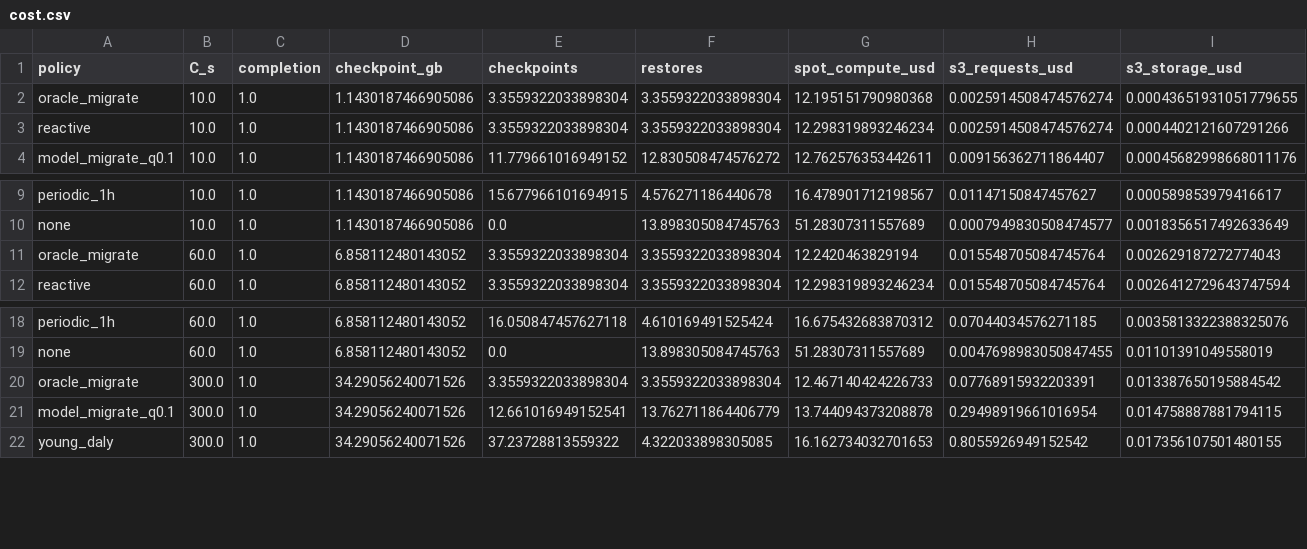
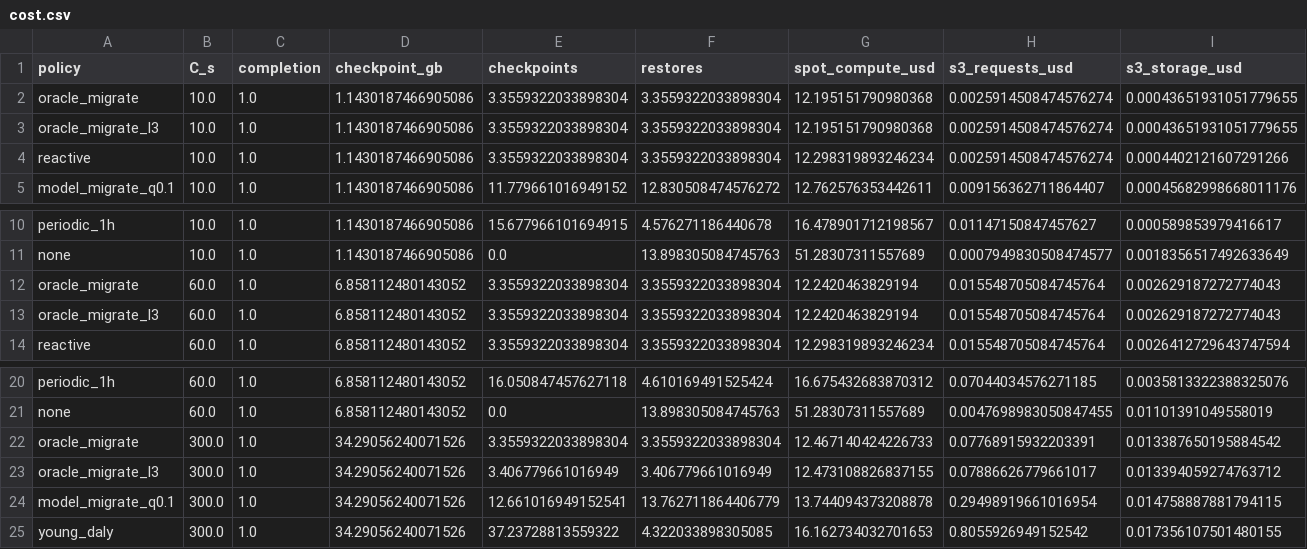
Before and after one commit to Angshuman1211/Argus-Spot_Resilient_ML_Training_Orchestrator, a CSV file: benchmark/results/trace_oct_new/cost.csv, drawn as a sheet; only a part is shown, gaps mark what is left out; rows hold the shown columns only; the diff names each change by its address in the sheet, - before the commit and + after, or states it on an @@ line.

Commit message:
cost table includes the 15-minute oracle

```diff
--- a/benchmark/results/trace_oct_new/cost.csv
+++ b/benchmark/results/trace_oct_new/cost.csv
+row 3: oracle_migrate_l3 | 10.0 | 1.0 | 1.1430187466905086 | 3.3559322033898304 | 3.3559322033898304 | 12.195151790980368 | 0.0025914508474576274 | 0.00043651931051779655
+row 13: oracle_migrate_l3 | 60.0 | 1.0 | 6.858112480143052 | 3.3559322033898304 | 3.3559322033898304 | 12.2420463829194 | 0.015548705084745764 | 0.002629187272774043
+row 23: oracle_migrate_l3 | 300.0 | 1.0 | 34.29056240071526 | 3.406779661016949 | 3.406779661016949 | 12.473108826837155 | 0.07886626779661017 | 0.013394059274763712
```
Also changed, not shown: 1 other file.
